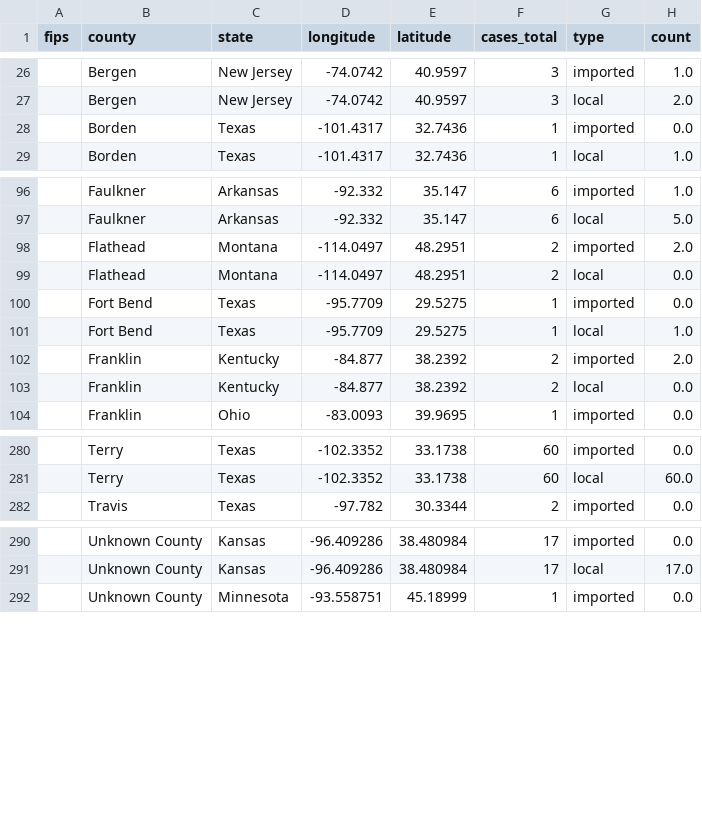
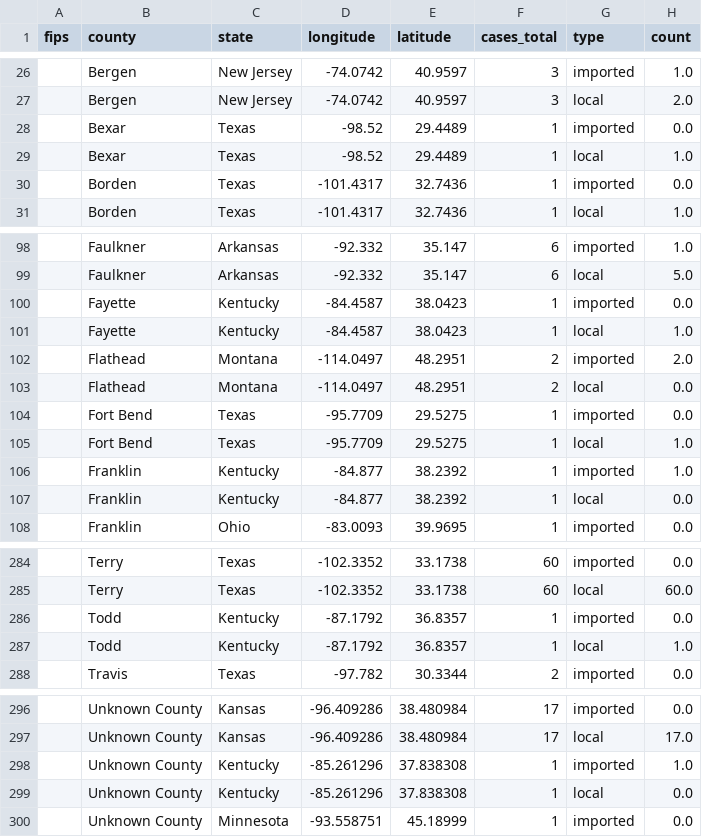
Before and after one commit to JHU-Measles-Tracking-Team/tracker_test_update, a CSV file: GitHub Ready Version/1map1.csv, drawn as a sheet; only a part is shown, gaps mark what is left out; the diff covers the shown part only.

```diff
--- a/GitHub Ready Version/1map1.csv
+++ b/GitHub Ready Version/1map1.csv
@@ -27,2 +27,4 @@ fips,county,state,longitude,latitude,cases_total,type,count
 ,Bergen,New Jersey,-74.0742,40.9597,3,local,2.0
+,Bexar,Texas,-98.52,29.4489,1,imported,0.0
+,Bexar,Texas,-98.52,29.4489,1,local,1.0
 ,Borden,Texas,-101.4317,32.7436,1,imported,0.0
@@ -97,2 +99,4 @@ fips,county,state,longitude,latitude,cases_total,type,count
 ,Faulkner,Arkansas,-92.332,35.147,6,local,5.0
+,Fayette,Kentucky,-84.4587,38.0423,1,imported,0.0
+,Fayette,Kentucky,-84.4587,38.0423,1,local,1.0
 ,Flathead,Montana,-114.0497,48.2951,2,imported,2.0
@@ -101,4 +105,4 @@ fips,county,state,longitude,latitude,cases_total,type,count
 ,Fort Bend,Texas,-95.7709,29.5275,1,local,1.0
-,Franklin,Kentucky,-84.877,38.2392,2,imported,2.0
-,Franklin,Kentucky,-84.877,38.2392,2,local,0.0
+,Franklin,Kentucky,-84.877,38.2392,1,imported,1.0
+,Franklin,Kentucky,-84.877,38.2392,1,local,0.0
 ,Franklin,Ohio,-83.0093,39.9695,1,imported,0.0
@@ -281,2 +285,4 @@ fips,county,state,longitude,latitude,cases_total,type,count
 ,Terry,Texas,-102.3352,33.1738,60,local,60.0
+,Todd,Kentucky,-87.1792,36.8357,1,imported,0.0
+,Todd,Kentucky,-87.1792,36.8357,1,local,1.0
 ,Travis,Texas,-97.782,30.3344,2,imported,0.0
@@ -291,2 +297,4 @@ fips,county,state,longitude,latitude,cases_total,type,count
 ,Unknown County,Kansas,-96.409286,38.480984,17,local,17.0
+,Unknown County,Kentucky,-85.261296,37.838308,1,imported,1.0
+,Unknown County,Kentucky,-85.261296,37.838308,1,local,0.0
 ,Unknown County,Minnesota,-93.558751,45.18999,1,imported,0.0
```
Also changed, not shown: 2 added rows and 15 edited cells elsewhere in this file, GitHub Ready Version/2map2.csv, GitHub Ready Version/3table.csv, 10 other files.
